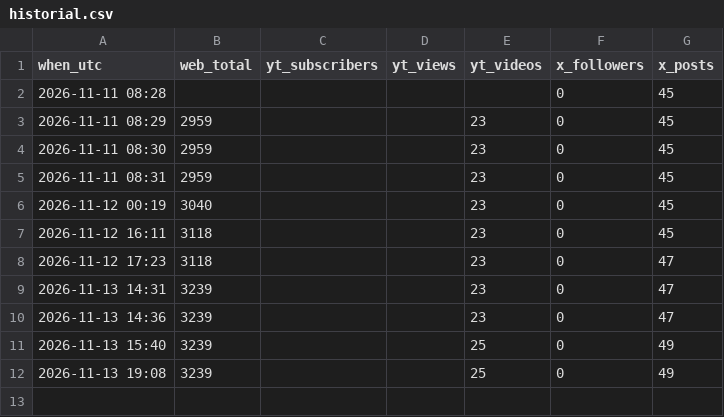
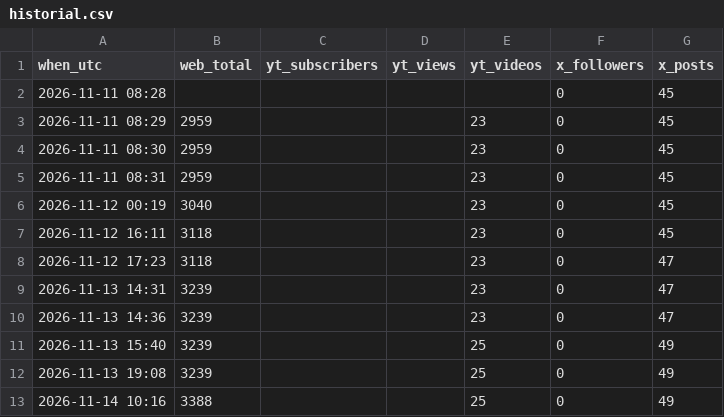
Before and after one commit to ramonpepapolo-lang/la-canasta, a CSV file: historial.csv, drawn as a sheet; the diff names each change by its address in the sheet, - before the commit and + after, or states it on an @@ line.

```diff
--- a/historial.csv
+++ b/historial.csv
+row 13: 2026-11-14 10:16 | 3388 |  |  | 25 | 0 | 49
```
Also changed, not shown: 1 other file.
